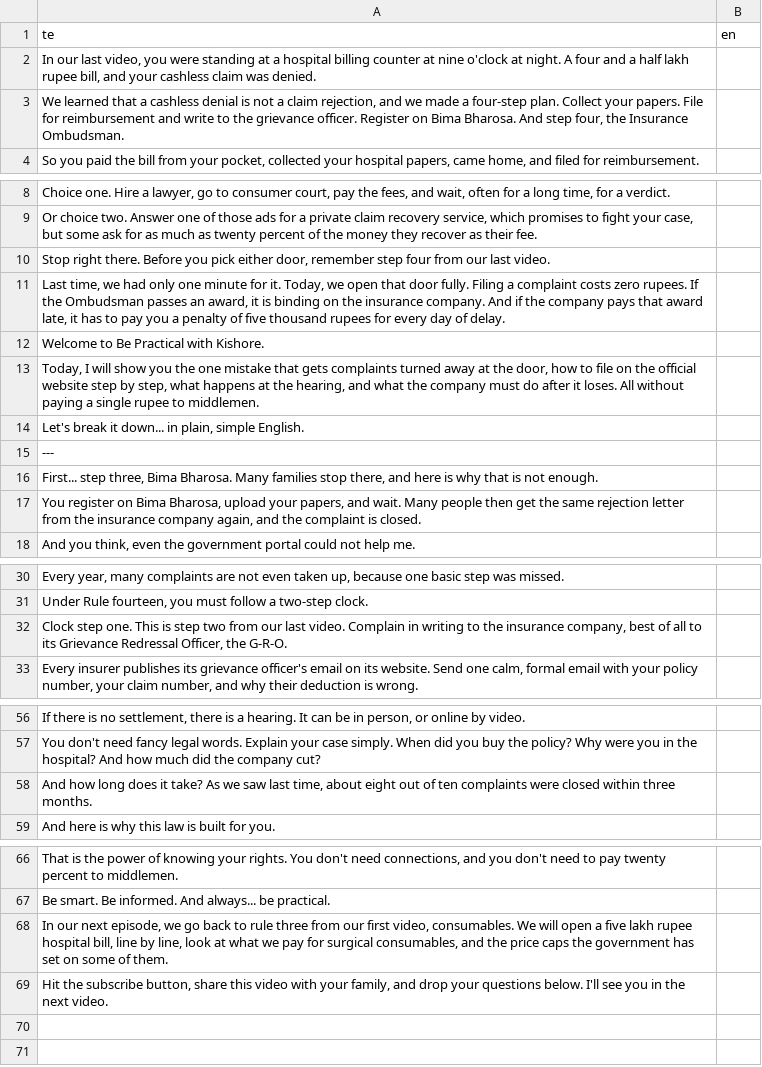
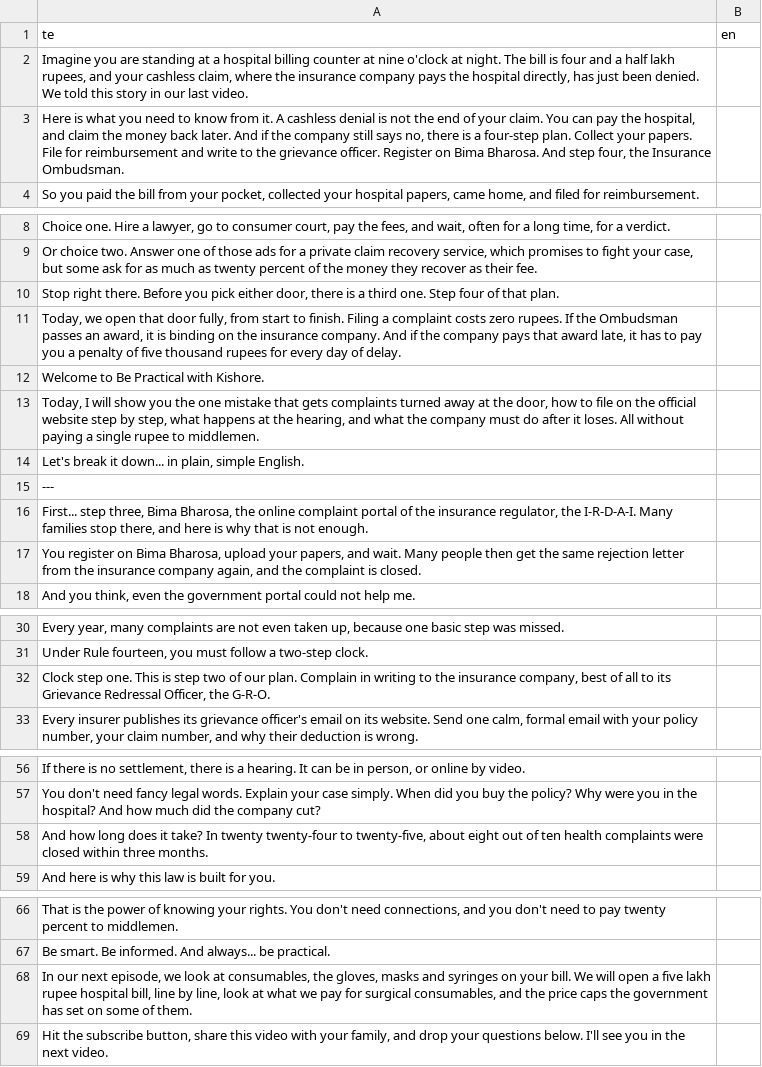
Before and after one commit to mkmk749278/Creator, a TSV file: projects/insurance-ombudsman/script.tsv, drawn as a sheet; only a part is shown, gaps mark what is left out.

```diff
--- a/projects/insurance-ombudsman/script.tsv
+++ b/projects/insurance-ombudsman/script.tsv
@@ -1,4 +1,4 @@
 te	en
-In our last video, you were standing at a hospital billing counter at nine o'clock at night. A four and a half lakh rupee bill, and your cashless claim was denied.	
-We learned that a cashless denial is not a claim rejection, and we made a four-step plan. Collect your papers. File for reimbursement and write to the grievance officer. Register on Bima Bharosa. And step four, the Insurance Ombudsman.	
+Imagine you are standing at a hospital billing counter at nine o'clock at night. The bill is four and a half lakh rupees, and your cashless claim, where the insurance company pays the hospital directly, has just been denied. We told this story in our last video.	
+Here is what you need to know from it. A cashless denial is not the end of your claim. You can pay the hospital, and claim the money back later. And if the company still says no, there is a four-step plan. Collect your papers. File for reimbursement and write to the grievance officer. Register on Bima Bharosa. And step four, the Insurance Ombudsman.	
 So you paid the bill from your pocket, collected your hospital papers, came home, and filed for reimbursement.	
@@ -9,4 +9,4 @@ Choice one. Hire a lawyer, go to consumer court, pay the fees, and wait, often f
 Or choice two. Answer one of those ads for a private claim recovery service, which promises to fight your case, but some ask for as much as twenty percent of the money they recover as their fee.	
-Stop right there. Before you pick either door, remember step four from our last video.	
-Last time, we had only one minute for it. Today, we open that door fully. Filing a complaint costs zero rupees. If the Ombudsman passes an award, it is binding on the insurance company. And if the company pays that award late, it has to pay you a penalty of five thousand rupees for every day of delay.	
+Stop right there. Before you pick either door, there is a third one. Step four of that plan.	
+Today, we open that door fully, from start to finish. Filing a complaint costs zero rupees. If the Ombudsman passes an award, it is binding on the insurance company. And if the company pays that award late, it has to pay you a penalty of five thousand rupees for every day of delay.	
 Welcome to Be Practical with Kishore.	
@@ -15,3 +15,3 @@ Let's break it down... in plain, simple English.
 ---
-First... step three, Bima Bharosa. Many families stop there, and here is why that is not enough.	
+First... step three, Bima Bharosa, the online complaint portal of the insurance regulator, the I-R-D-A-I. Many families stop there, and here is why that is not enough.	
 You register on Bima Bharosa, upload your papers, and wait. Many people then get the same rejection letter from the insurance company again, and the complaint is closed.	
@@ -31,3 +31,3 @@ Every year, many complaints are not even taken up, because one basic step was mi
 Under Rule fourteen, you must follow a two-step clock.	
-Clock step one. This is step two from our last video. Complain in writing to the insurance company, best of all to its Grievance Redressal Officer, the G-R-O.	
+Clock step one. This is step two of our plan. Complain in writing to the insurance company, best of all to its Grievance Redressal Officer, the G-R-O.	
 Every insurer publishes its grievance officer's email on its website. Send one calm, formal email with your policy number, your claim number, and why their deduction is wrong.	
@@ -57,3 +57,3 @@ If there is no settlement, there is a hearing. It can be in person, or online by
 You don't need fancy legal words. Explain your case simply. When did you buy the policy? Why were you in the hospital? And how much did the company cut?	
-And how long does it take? As we saw last time, about eight out of ten complaints were closed within three months.	
+And how long does it take? In twenty twenty-four to twenty-five, about eight out of ten health complaints were closed within three months.	
 And here is why this law is built for you.	
@@ -67,3 +67,3 @@ That is the power of knowing your rights. You don't need connections, and you do
 Be smart. Be informed. And always... be practical.	
-In our next episode, we go back to rule three from our first video, consumables. We will open a five lakh rupee hospital bill, line by line, look at what we pay for surgical consumables, and the price caps the government has set on some of them.	
+In our next episode, we look at consumables, the gloves, masks and syringes on your bill. We will open a five lakh rupee hospital bill, line by line, look at what we pay for surgical consumables, and the price caps the government has set on some of them.	
 Hit the subscribe button, share this video with your family, and drop your questions below. I'll see you in the next video.	
```
Also changed, not shown: projects/insurance-ombudsman/script.full.tsv, 7 other files.
